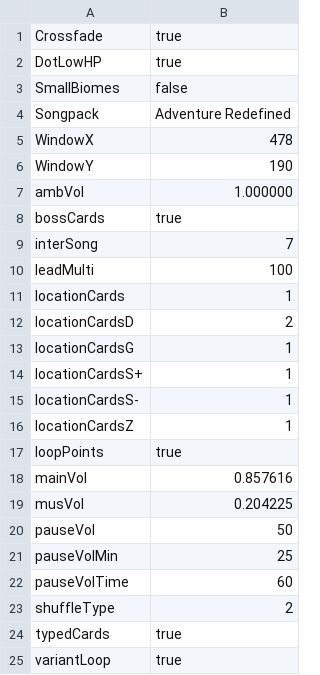
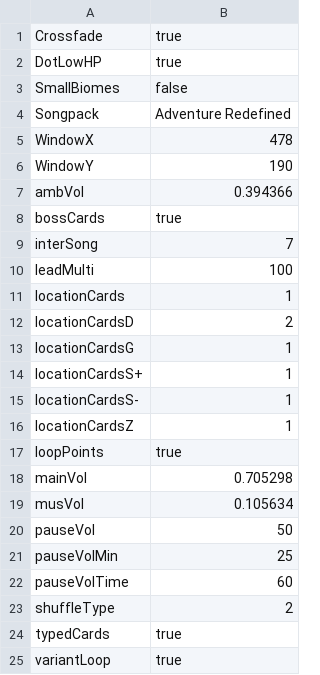
Before and after one commit to Rebirth-of-the-Night/Rebirth-Of-The-Night, a TSV file: ActualMusic/Config/config.tsv, drawn as a sheet.

```diff
--- a/ActualMusic/Config/config.tsv
+++ b/ActualMusic/Config/config.tsv
@@ -6,3 +6,3 @@ WindowX	478
 WindowY	190
-ambVol	1.000000
+ambVol	0.394366
 bossCards	true
@@ -17,4 +17,4 @@ locationCardsZ	1
 loopPoints	true
-mainVol	0.857616
-musVol	0.204225
+mainVol	0.705298
+musVol	0.105634
 pauseVol	50
```
Also changed, not shown: 57 other files.
